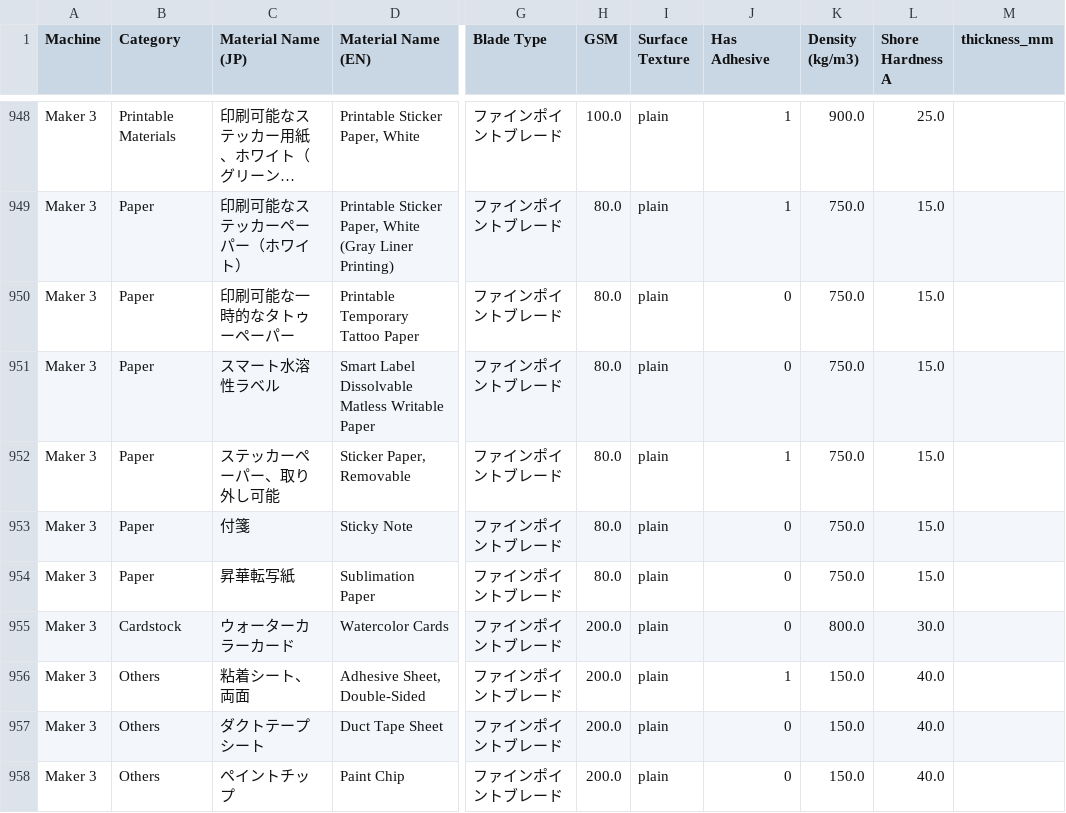
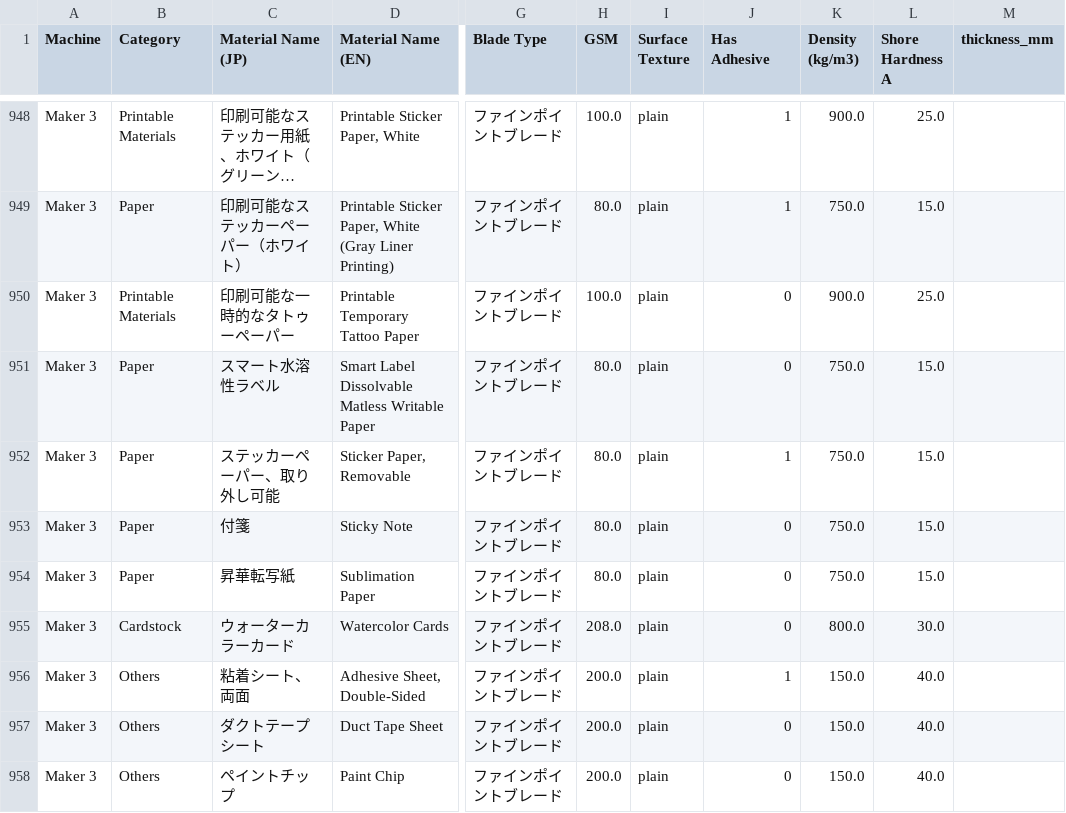
Before and after one commit to JulianRomeroLlano/cricut-material-selector, a CSV file: assets/data/Material List (Combined).csv, drawn as a sheet; only a part is shown, gaps mark what is left out; long unchanged cells end in …; the diff covers the shown part only; the diff names each change by its address in the sheet, - before the commit and + after, or states it on an @@ line.

```diff
--- a/assets/data/Material List (Combined).csv
+++ b/assets/data/Material List (Combined).csv
-B950 (Category): Paper
+B950 (Category): Printable Materials
-H950 (GSM): 80.0
+H950 (GSM): 100.0
-K950 (Density (kg/m3)): 750.0
+K950 (Density (kg/m3)): 900.0
-L950 (Shore Hardness A): 15.0
+L950 (Shore Hardness A): 25.0
-H955 (GSM): 200.0
+H955 (GSM): 208.0
```
Also changed, not shown: 145 edited cells elsewhere in this file, 6 other files.
